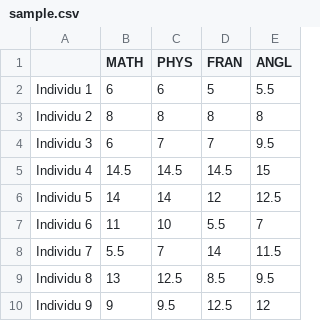
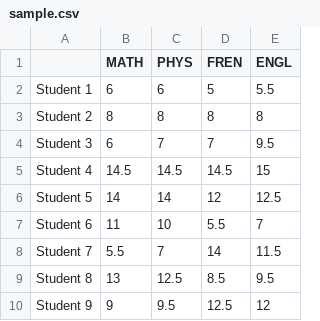
Before and after one commit to julianlegouic/pca-project, a CSV file: data/sample.csv, drawn as a sheet.

Commit message:
Translate one plot title and data in english

```diff
--- a/data/sample.csv
+++ b/data/sample.csv
@@ -1,10 +1,10 @@
-,MATH,PHYS,FRAN,ANGL
-Individu 1,6,6,5,5.5
-Individu 2,8,8,8,8
-Individu 3,6,7,7,9.5
-Individu 4,14.5,14.5,14.5,15
-Individu 5,14,14,12,12.5
-Individu 6,11,10,5.5,7
-Individu 7,5.5,7,14,11.5
-Individu 8,13,12.5,8.5,9.5
-Individu 9,9,9.5,12.5,12
+,MATH,PHYS,FREN,ENGL
+Student 1,6,6,5,5.5
+Student 2,8,8,8,8
+Student 3,6,7,7,9.5
+Student 4,14.5,14.5,14.5,15
+Student 5,14,14,12,12.5
+Student 6,11,10,5.5,7
+Student 7,5.5,7,14,11.5
+Student 8,13,12.5,8.5,9.5
+Student 9,9,9.5,12.5,12
```
Also changed, not shown: 2 other files.
